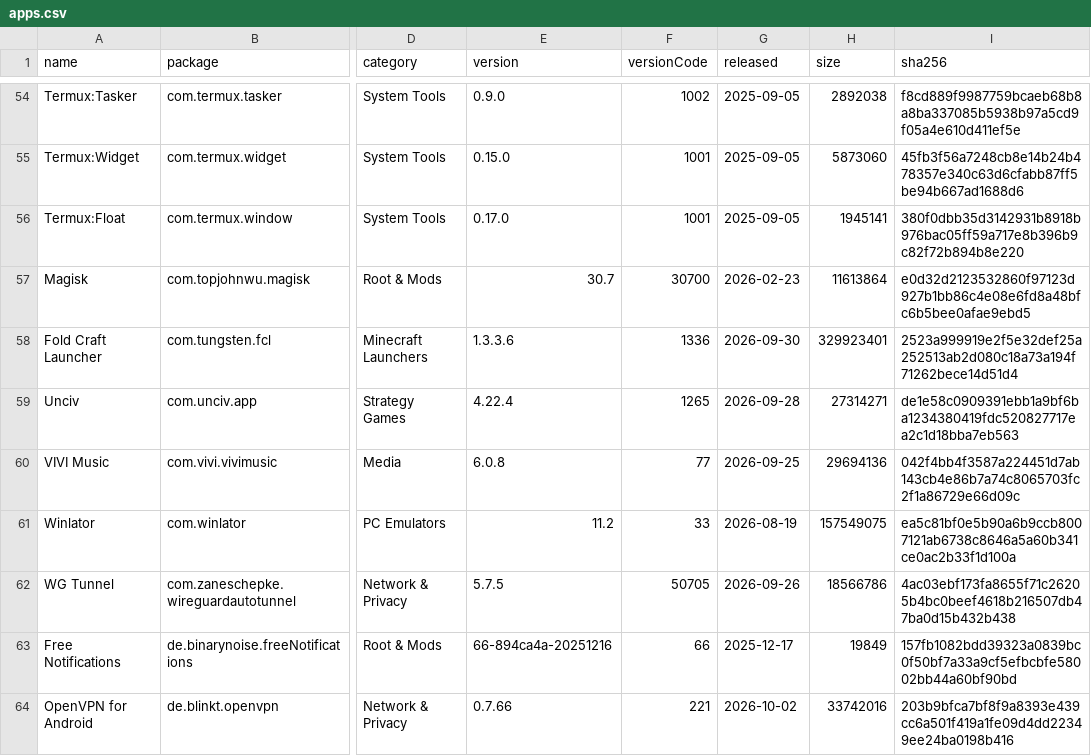
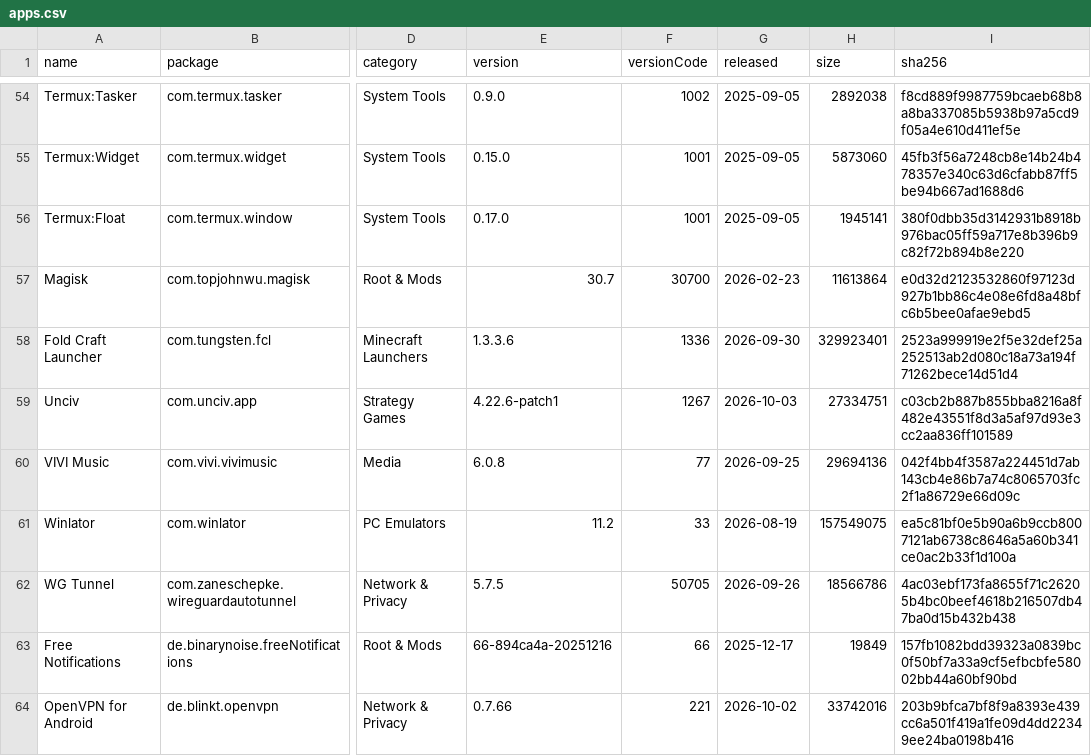
Before and after one commit to 2113apps/verified-android-apps, a CSV file: apps.csv, drawn as a sheet; only a part is shown, gaps mark what is left out; the diff names each change by its address in the sheet, - before the commit and + after, or states it on an @@ line.

```diff
--- a/apps.csv
+++ b/apps.csv
-E59 (version): 4.22.4
+E59 (version): 4.22.6-patch1
-F59 (versionCode): 1265
+F59 (versionCode): 1267
-G59 (released): 2026-09-28
+G59 (released): 2026-10-03
-H59 (size): 27314271
+H59 (size): 27334751
-I59 (sha256): de1e58c0909391ebb1a9bf6ba1234380419fdc520827717ea2c1d18bba7eb563
+I59 (sha256): c03cb2b887b855bba8216a8f482e43551f8d3a5af97d93e3cc2aa836ff101589
```
Also changed, not shown: 1 other file.
